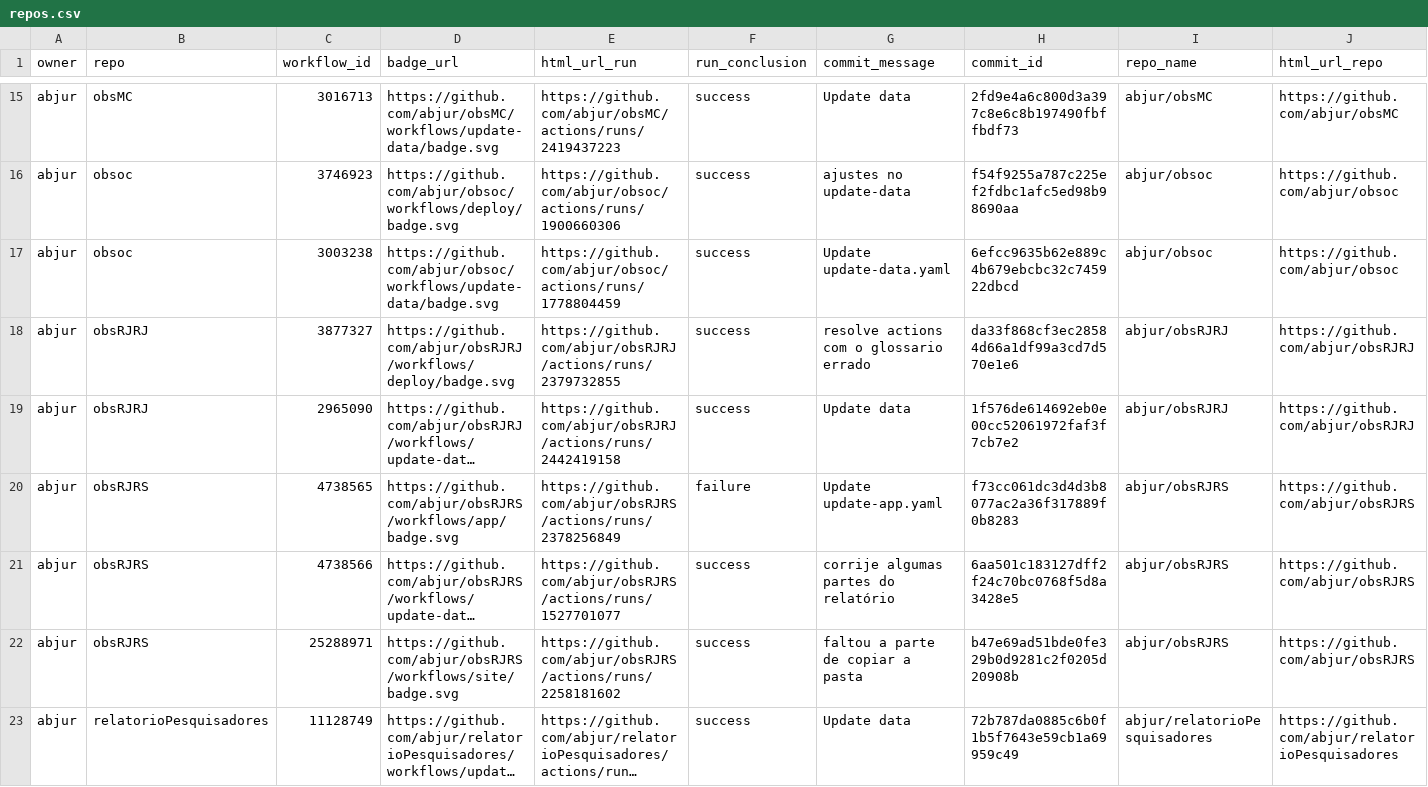
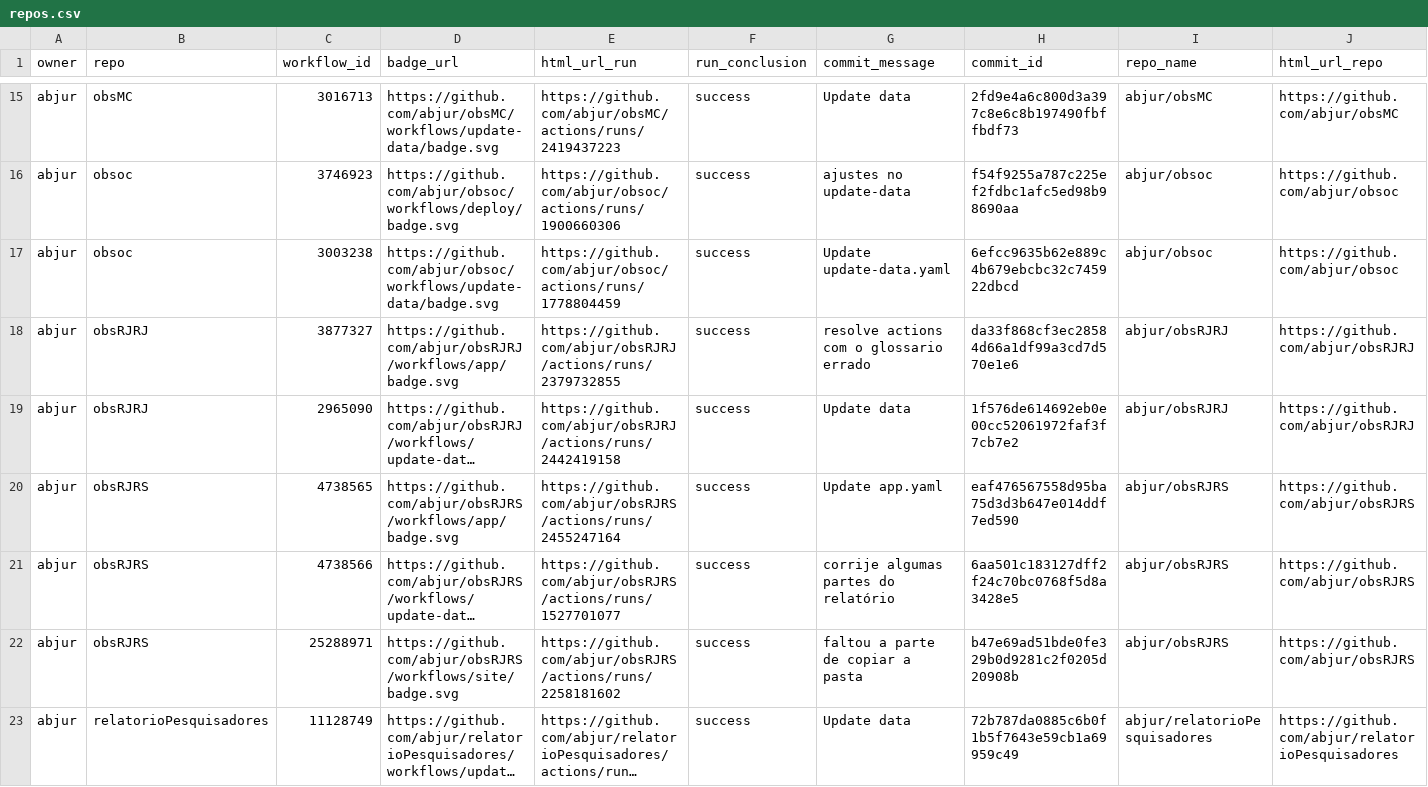
Before and after one commit to abjur/abjStatus, a CSV file: repos.csv, drawn as a sheet; only a part is shown, gaps mark what is left out; long unchanged cells end in …; the diff covers the shown part only; the diff names each change by its address in the sheet, - before the commit and + after, or states it on an @@ line.

```diff
--- a/repos.csv
+++ b/repos.csv
-D18 (badge_url): https://github.com/abjur/obsRJRJ/workflows/deploy/badge.svg
+D18 (badge_url): https://github.com/abjur/obsRJRJ/workflows/app/badge.svg
-E20 (html_url_run): https://github.com/abjur/obsRJRS/actions/runs/2378256849
+E20 (html_url_run): https://github.com/abjur/obsRJRS/actions/runs/2455247164
-F20 (run_conclusion): failure
+F20 (run_conclusion): success
-G20 (commit_message): Update update-app.yaml
+G20 (commit_message): Update app.yaml
-H20 (commit_id): f73cc061dc3d4d3b8077ac2a36f317889f0b8283
+H20 (commit_id): eaf476567558d95ba75d3d3b647e014ddf7ed590
```
Also changed, not shown: 7 edited cells elsewhere in this file, 1 other file.
